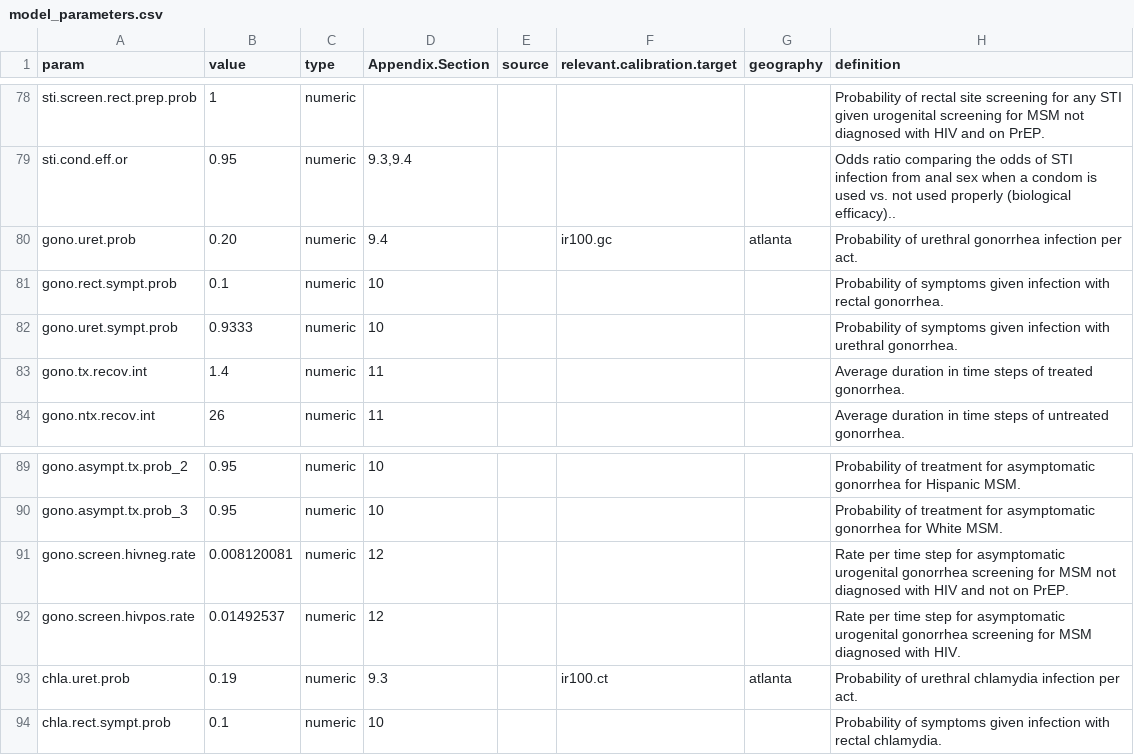
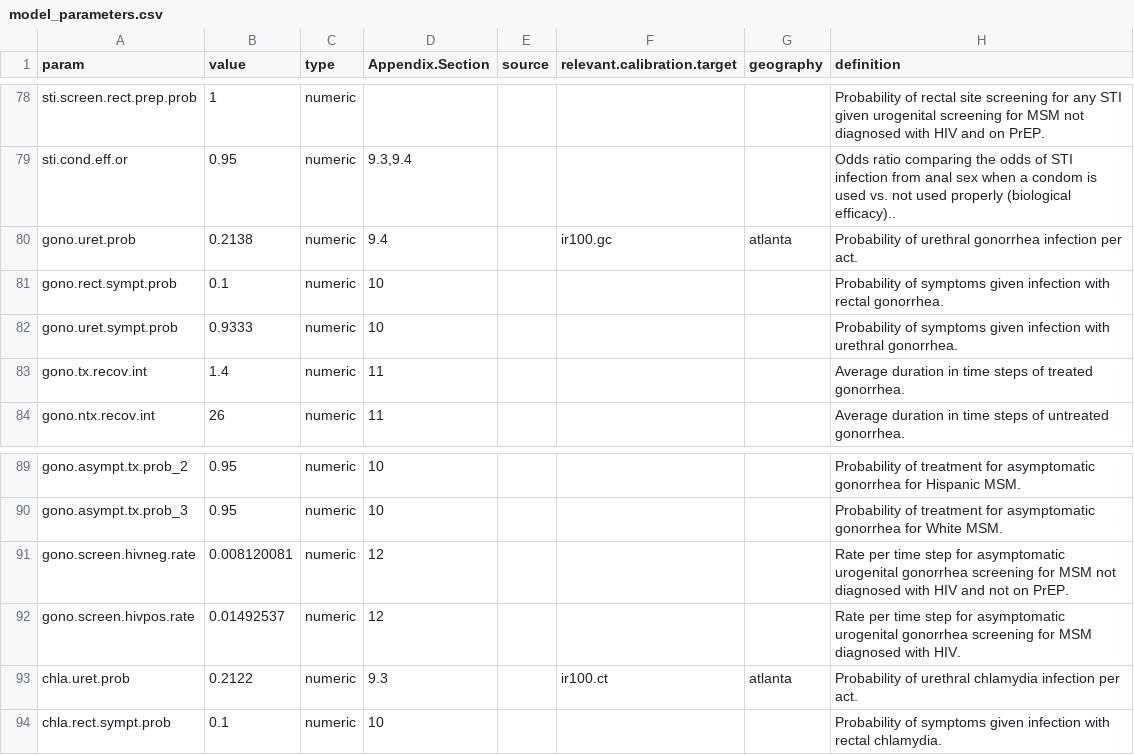
Before and after one commit to EpiModel/EpiModelHIV-Template, a CSV file: data/input/model_parameters.csv, drawn as a sheet; only a part is shown, gaps mark what is left out.

Commit message:
up params

```diff
--- a/data/input/model_parameters.csv
+++ b/data/input/model_parameters.csv
@@ -79,3 +79,3 @@ sti.screen.rect.prep.prob,1,numeric,,,,,Probability of rectal site screening for
 sti.cond.eff.or,0.95,numeric,"9.3,9.4",,,,Odds ratio comparing the odds of STI infection from anal sex when a condom is used vs. not used properly (biological efficacy)..
-gono.uret.prob,0.20,numeric,9.4,,ir100.gc,atlanta,Probability of urethral gonorrhea infection per act.
+gono.uret.prob,0.2138,numeric,9.4,,ir100.gc,atlanta,Probability of urethral gonorrhea infection per act.
 gono.rect.sympt.prob,0.1,numeric,10,,,,Probability of symptoms given infection with rectal gonorrhea.
@@ -92,3 +92,3 @@ gono.screen.hivneg.rate,0.008120081,numeric,12,,,,Rate per time step for asympto
 gono.screen.hivpos.rate,0.01492537,numeric,12,,,,Rate per time step for asymptomatic urogenital gonorrhea screening for MSM diagnosed with HIV.
-chla.uret.prob,0.19,numeric,9.3,,ir100.ct,atlanta,Probability of urethral chlamydia infection per act.
+chla.uret.prob,0.2122,numeric,9.3,,ir100.ct,atlanta,Probability of urethral chlamydia infection per act.
 chla.rect.sympt.prob,0.1,numeric,10,,,,Probability of symptoms given infection with rectal chlamydia.
```
Also changed, not shown: 1 other file.
